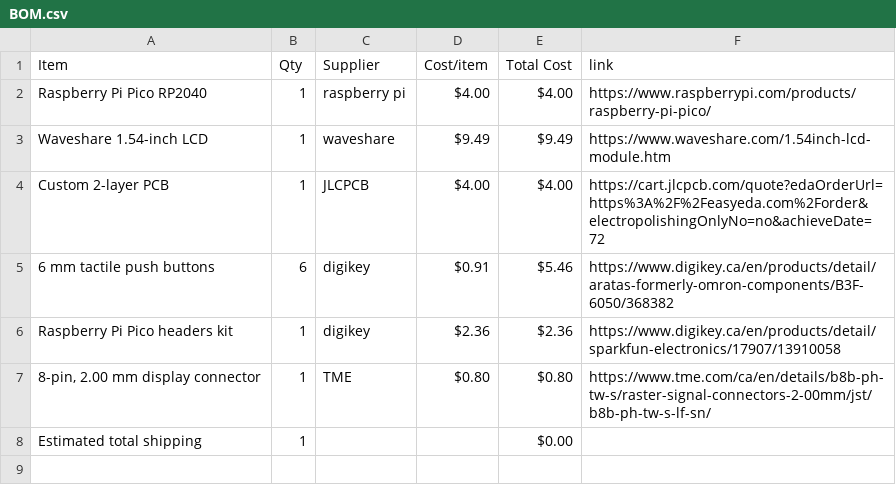
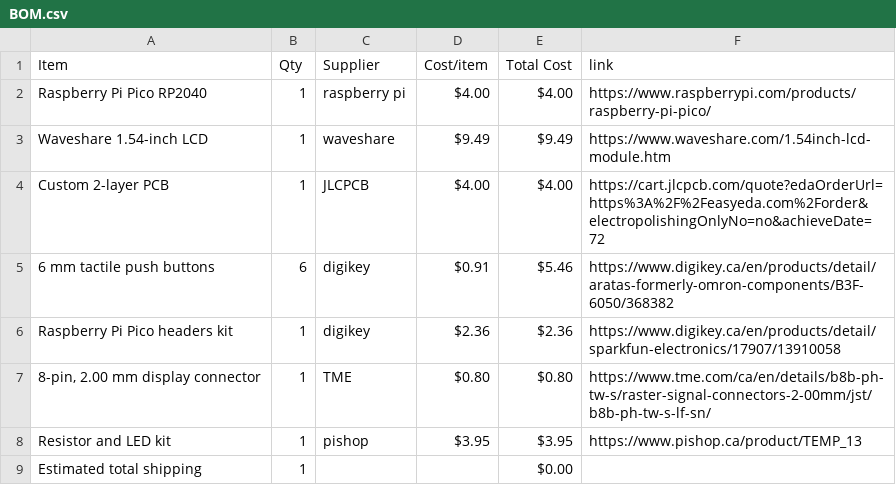
Before and after one commit to dinoboythebest/display, a CSV file: BOM.csv, drawn as a sheet; the diff names each change by its address in the sheet, - before the commit and + after, or states it on an @@ line.

Commit message:
Sync TFT screens from Half Life

```diff
--- a/BOM.csv
+++ b/BOM.csv
+row 8: Resistor and LED kit | 1 | pishop | $3.95 | $3.95 | https://www.pishop.ca/product/TEMP_13
```
